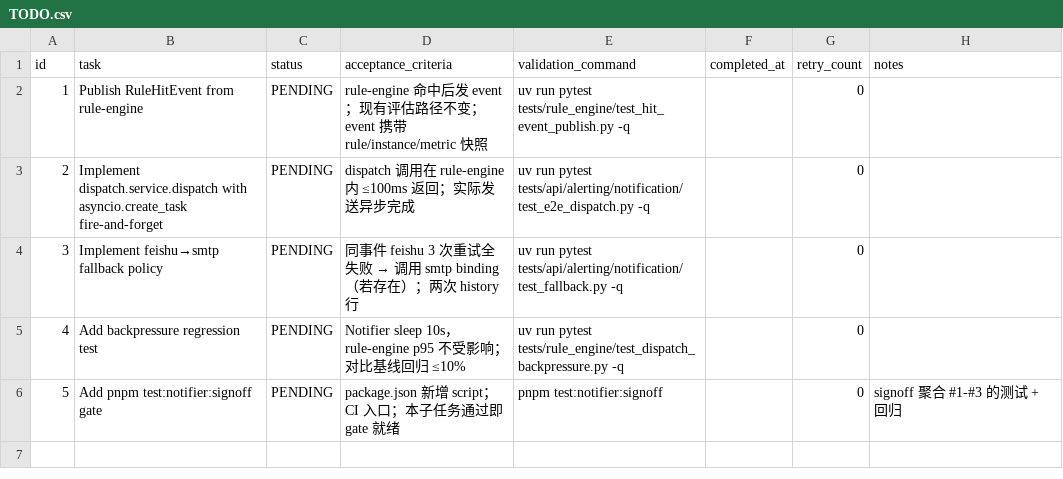
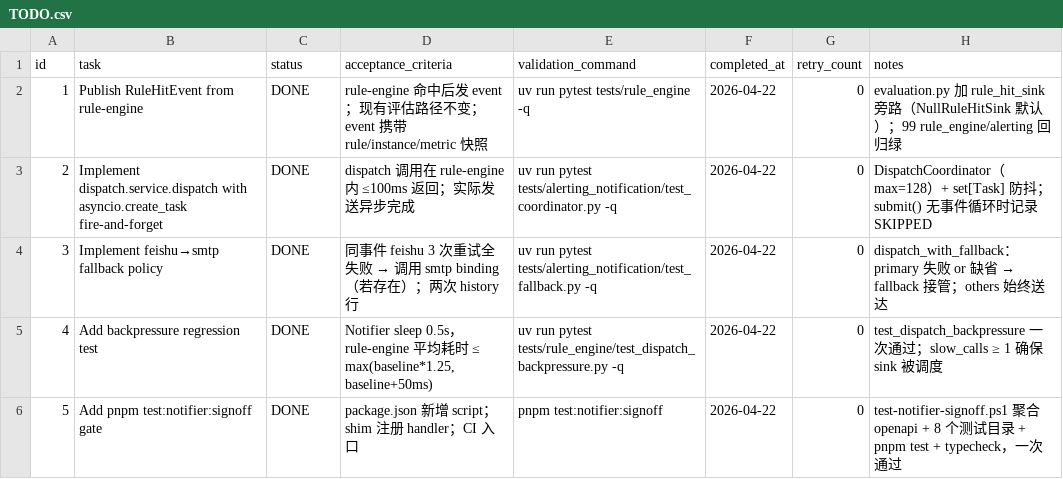
Before and after one commit to liumingjian/db-monitor, a CSV file: .codex-tasks/20260422-slice01-epic16-notifier-reality/tasks/20260422-04-end-to-end-integration/TODO.csv, drawn as a sheet.

```diff
--- a/.codex-tasks/20260422-slice01-epic16-notifier-reality/tasks/20260422-04-end-to-end-integration/TODO.csv
+++ b/.codex-tasks/20260422-slice01-epic16-notifier-reality/tasks/20260422-04-end-to-end-integration/TODO.csv
@@ -1,6 +1,6 @@
 id,task,status,acceptance_criteria,validation_command,completed_at,retry_count,notes
-1,Publish RuleHitEvent from rule-engine,PENDING,"rule-engine 命中后发 event；现有评估路径不变；event 携带 rule/instance/metric 快照","uv run pytest tests/rule_engine/test_hit_event_publish.py -q",,0,
-2,Implement dispatch.service.dispatch with asyncio.create_task fire-and-forget,PENDING,"dispatch 调用在 rule-engine 内 ≤100ms 返回；实际发送异步完成","uv run pytest tests/api/alerting/notification/test_e2e_dispatch.py -q",,0,
-3,Implement feishu→smtp fallback policy,PENDING,"同事件 feishu 3 次重试全失败 → 调用 smtp binding（若存在）；两次 history 行","uv run pytest tests/api/alerting/notification/test_fallback.py -q",,0,
-4,Add backpressure regression test,PENDING,"Notifier sleep 10s，rule-engine p95 不受影响；对比基线回归 ≤10%","uv run pytest tests/rule_engine/test_dispatch_backpressure.py -q",,0,
-5,Add pnpm test:notifier:signoff gate,PENDING,"package.json 新增 script；CI 入口；本子任务通过即 gate 就绪","pnpm test:notifier:signoff",,0,"signoff 聚合 #1-#3 的测试 + 回归"
+1,Publish RuleHitEvent from rule-engine,DONE,"rule-engine 命中后发 event；现有评估路径不变；event 携带 rule/instance/metric 快照","uv run pytest tests/rule_engine -q",2026-04-22,0,"evaluation.py 加 rule_hit_sink 旁路（NullRuleHitSink 默认）；99 rule_engine/alerting 回归绿"
+2,Implement dispatch.service.dispatch with asyncio.create_task fire-and-forget,DONE,"dispatch 调用在 rule-engine 内 ≤100ms 返回；实际发送异步完成","uv run pytest tests/alerting_notification/test_coordinator.py -q",2026-04-22,0,"DispatchCoordinator（max=128）+ set[Task] 防抖；submit() 无事件循环时记录 SKIPPED"
+3,Implement feishu→smtp fallback policy,DONE,"同事件 feishu 3 次重试全失败 → 调用 smtp binding（若存在）；两次 history 行","uv run pytest tests/alerting_notification/test_fallback.py -q",2026-04-22,0,"dispatch_with_fallback：primary 失败 or 缺省 → fallback 接管；others 始终送达"
+4,Add backpressure regression test,DONE,"Notifier sleep 0.5s，rule-engine 平均耗时 ≤ max(baseline*1.25, baseline+50ms)","uv run pytest tests/rule_engine/test_dispatch_backpressure.py -q",2026-04-22,0,"test_dispatch_backpressure 一次通过；slow_calls ≥ 1 确保 sink 被调度"
+5,Add pnpm test:notifier:signoff gate,DONE,"package.json 新增 script；shim 注册 handler；CI 入口","pnpm test:notifier:signoff",2026-04-22,0,"test-notifier-signoff.ps1 聚合 openapi + 8 个测试目录 + pnpm test + typecheck，一次通过"
```
Also changed, not shown: .codex-tasks/20260422-slice01-epic16-notifier-reality/SUBTASKS.csv, .codex-tasks/20260422-slice01-epic16-notifier-reality/tasks/20260422-01-notifier-abstraction/TODO.csv, 50 other files.
